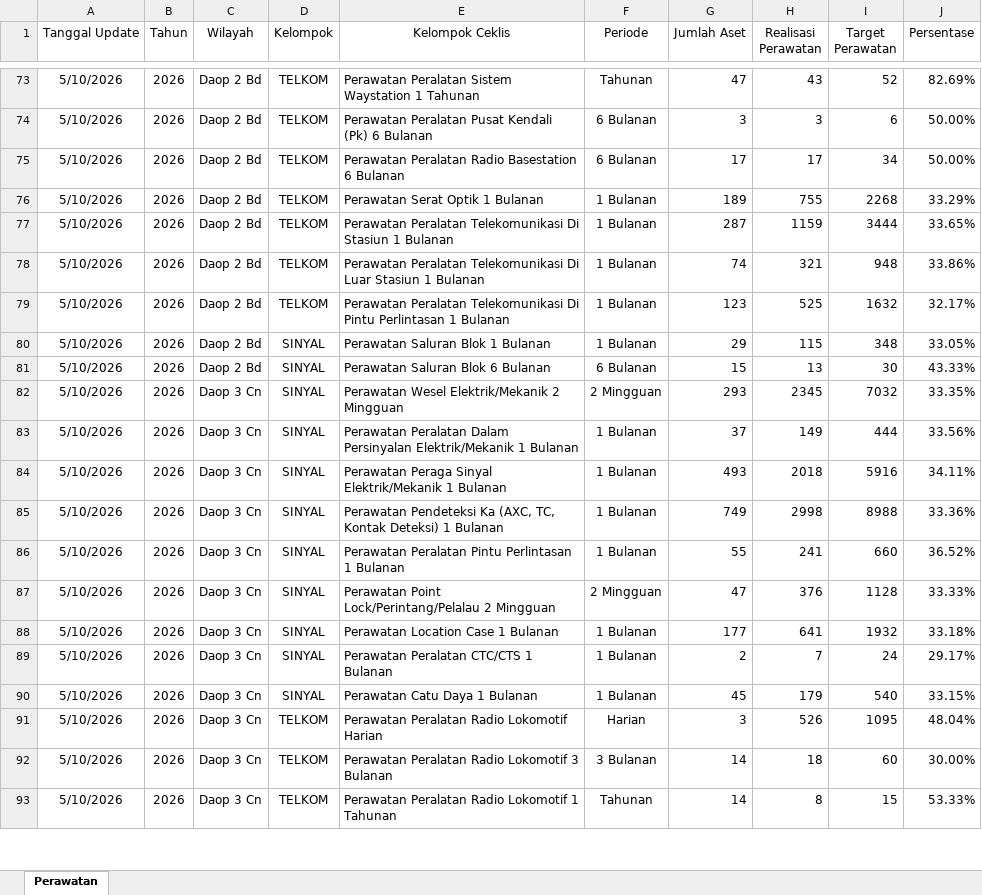
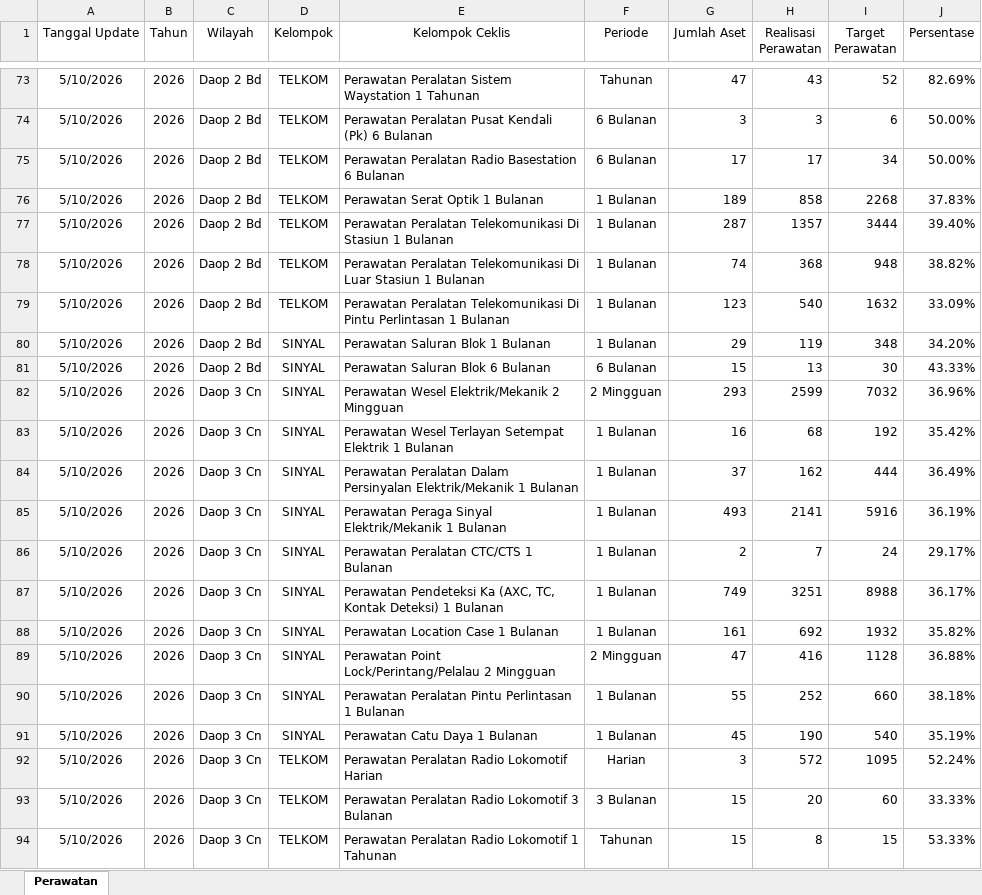
Before and after one commit to sanusizulfirmanlubis/mb52-data, an Excel workbook: data/Rekakapitulasi-Perawatan.xlsx, sheet Perawatan, drawn as a sheet; only a part is shown, gaps mark what is left out; values as stored, in another font and other column widths than the file's, no borders; removed rows and columns are numbered as before the commit, all else as after; the diff covers the shown part only; the diff names each change by its address in the sheet, - before the commit and + after, or states it on an @@ line.

Commit message:
update perawatan dari web

```diff
--- a/data/Rekakapitulasi-Perawatan.xlsx (sheet Perawatan)
+++ b/data/Rekakapitulasi-Perawatan.xlsx (sheet Perawatan)
-H76 (Realisasi Perawatan): 755
+H76 (Realisasi Perawatan): 858
-J76 (Persentase): 33.29%
+J76 (Persentase): 37.83%
-H77 (Realisasi Perawatan): 1159
+H77 (Realisasi Perawatan): 1357
-J77 (Persentase): 33.65%
+J77 (Persentase): 39.40%
-H78 (Realisasi Perawatan): 321
+H78 (Realisasi Perawatan): 368
-J78 (Persentase): 33.86%
+J78 (Persentase): 38.82%
-H79 (Realisasi Perawatan): 525
+H79 (Realisasi Perawatan): 540
-J79 (Persentase): 32.17%
+J79 (Persentase): 33.09%
-H80 (Realisasi Perawatan): 115
+H80 (Realisasi Perawatan): 119
-J80 (Persentase): 33.05%
+J80 (Persentase): 34.20%
-H82 (Realisasi Perawatan): 2345
+H82 (Realisasi Perawatan): 2599
-J82 (Persentase): 33.35%
+J82 (Persentase): 36.96%
+row 83: 5/10/2026 | 2026 | Daop 3 Cn | SINYAL | Perawatan Wesel Terlayan Setempat Elektrik 1 Bulanan | 1 Bulanan | 16 | 68 | 192 | 35.42%
-H84 (Realisasi Perawatan): 149
+H84 (Realisasi Perawatan): 162
-J84 (Persentase): 33.56%
+J84 (Persentase): 36.49%
-H85 (Realisasi Perawatan): 2018
+H85 (Realisasi Perawatan): 2141
-J85 (Persentase): 34.11%
+J85 (Persentase): 36.19%
-row 85: 5/10/2026 | 2026 | Daop 3 Cn | SINYAL | Perawatan Pendeteksi Ka (AXC, TC, Kontak Deteksi) 1 Bulanan | 1 Bulanan | 749 | 2998 | 8988 | 33.36%
-row 86: 5/10/2026 | 2026 | Daop 3 Cn | SINYAL | Perawatan Peralatan Pintu Perlintasan 1 Bulanan | 1 Bulanan | 55 | 241 | 660 | 36.52%
-row 87: 5/10/2026 | 2026 | Daop 3 Cn | SINYAL | Perawatan Point Lock/Perintang/Pelalau 2 Mingguan | 2 Mingguan | 47 | 376 | 1128 | 33.33%
-row 88: 5/10/2026 | 2026 | Daop 3 Cn | SINYAL | Perawatan Location Case 1 Bulanan | 1 Bulanan | 177 | 641 | 1932 | 33.18%
+row 87: 5/10/2026 | 2026 | Daop 3 Cn | SINYAL | Perawatan Pendeteksi Ka (AXC, TC, Kontak Deteksi) 1 Bulanan | 1 Bulanan | 749 | 3251 | 8988 | 36.17%
+row 88: 5/10/2026 | 2026 | Daop 3 Cn | SINYAL | Perawatan Location Case 1 Bulanan | 1 Bulanan | 161 | 692 | 1932 | 35.82%
+row 89: 5/10/2026 | 2026 | Daop 3 Cn | SINYAL | Perawatan Point Lock/Perintang/Pelalau 2 Mingguan | 2 Mingguan | 47 | 416 | 1128 | 36.88%
+row 90: 5/10/2026 | 2026 | Daop 3 Cn | SINYAL | Perawatan Peralatan Pintu Perlintasan 1 Bulanan | 1 Bulanan | 55 | 252 | 660 | 38.18%
-H91 (Realisasi Perawatan): 179
+H91 (Realisasi Perawatan): 190
-J91 (Persentase): 33.15%
+J91 (Persentase): 35.19%
-H92 (Realisasi Perawatan): 526
+H92 (Realisasi Perawatan): 572
-J92 (Persentase): 48.04%
+J92 (Persentase): 52.24%
-G93:G94 (Jumlah Aset): 14
+G93:G94 (Jumlah Aset): 15
-H93 (Realisasi Perawatan): 18
+H93 (Realisasi Perawatan): 20
-J93 (Persentase): 30.00%
+J93 (Persentase): 33.33%
```
Also changed, not shown: 1 added row, 7 removed rows and 509 edited cells elsewhere in this sheet.
